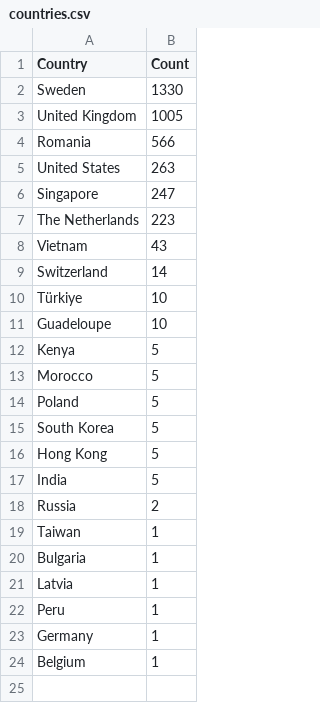
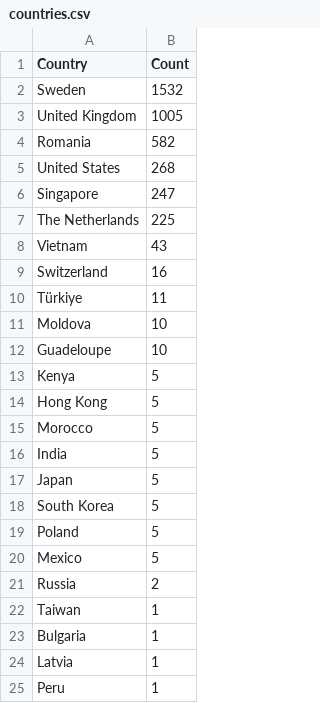
Before and after one commit to Prabhath-de/cowrie-analysis, a CSV file: csv/countries.csv, drawn as a sheet; only a part is shown; the shorter side is filled out with more unchanged rows.

```diff
--- a/csv/countries.csv
+++ b/csv/countries.csv
@@ -1,18 +1,21 @@
 Country,Count
-Sweden,1330
+Sweden,1532
 United Kingdom,1005
-Romania,566
-United States,263
+Romania,582
+United States,268
 Singapore,247
-The Netherlands,223
+The Netherlands,225
 Vietnam,43
-Switzerland,14
-Türkiye,10
+Switzerland,16
+Türkiye,11
+Moldova,10
 Guadeloupe,10
 Kenya,5
+Hong Kong,5
 Morocco,5
+India,5
+Japan,5
+South Korea,5
 Poland,5
-South Korea,5
-Hong Kong,5
-India,5
+Mexico,5
 Russia,2
```
Also changed, not shown: csv/passwords.csv, csv/top_ips.csv, 9 other files.
